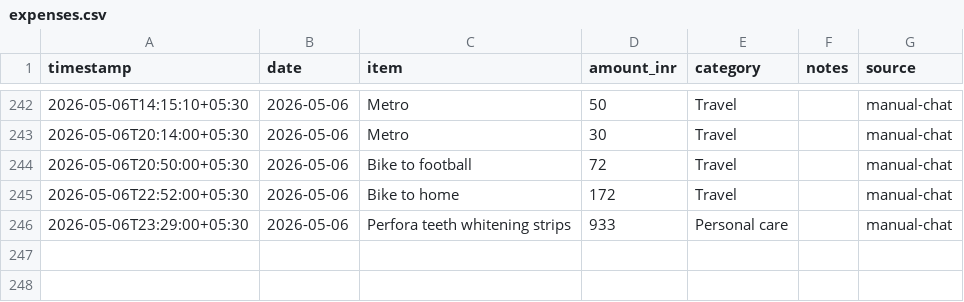
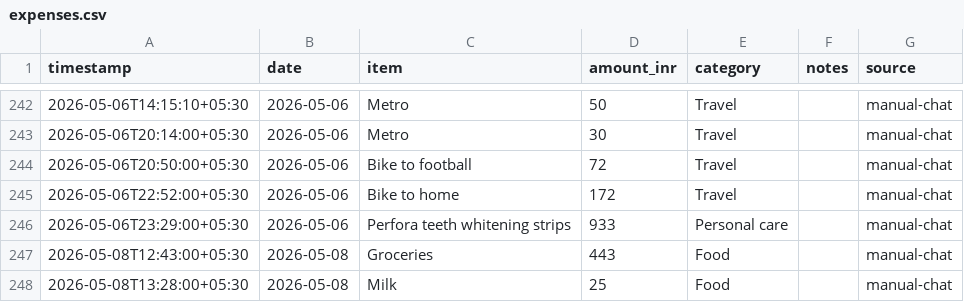
Before and after one commit to Sukrittt/envelope, a CSV file: data/expenses.csv, drawn as a sheet; only a part is shown, gaps mark what is left out; the diff names each change by its address in the sheet, - before the commit and + after, or states it on an @@ line.

Commit message:
Log expenses: groceries ₹443 and milk ₹25

```diff
--- a/data/expenses.csv
+++ b/data/expenses.csv
+row 247: 2026-05-08T12:43:00+05:30 | 2026-05-08 | Groceries | 443 | Food |  | manual-chat
+row 248: 2026-05-08T13:28:00+05:30 | 2026-05-08 | Milk | 25 | Food |  | manual-chat
```
Also changed, not shown: productivity/expenses.csv, public/productivity/expenses.csv, 1 other file.
